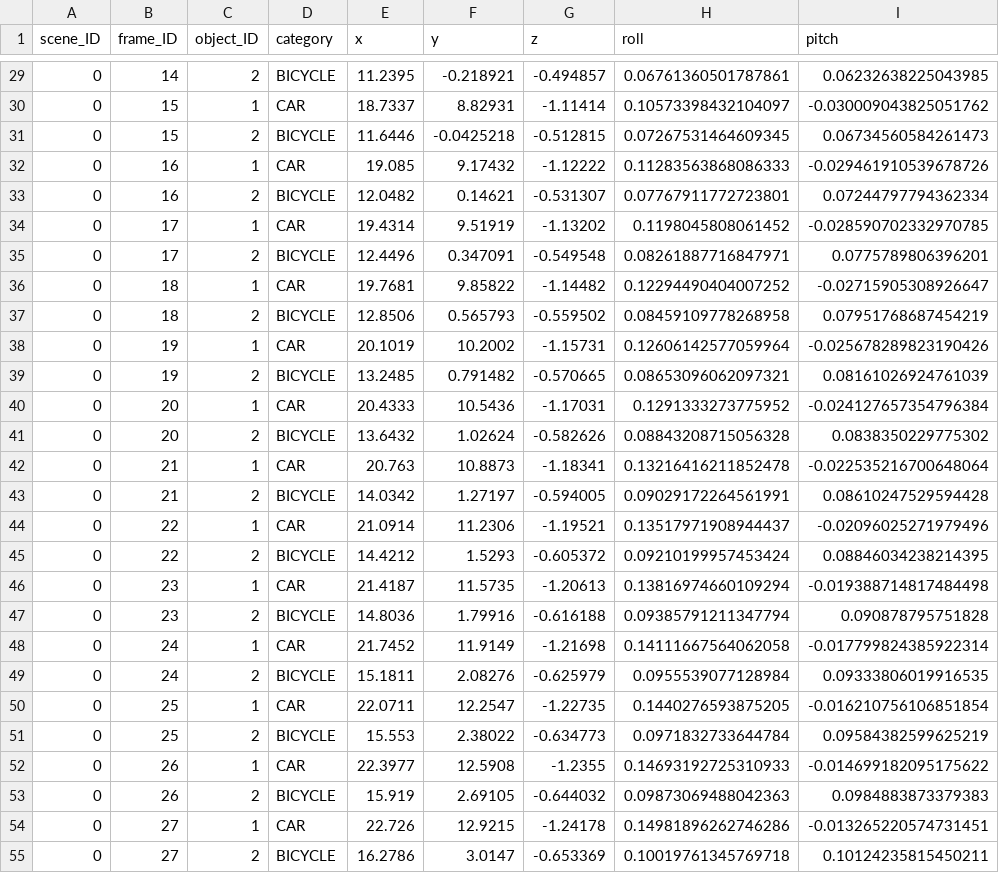
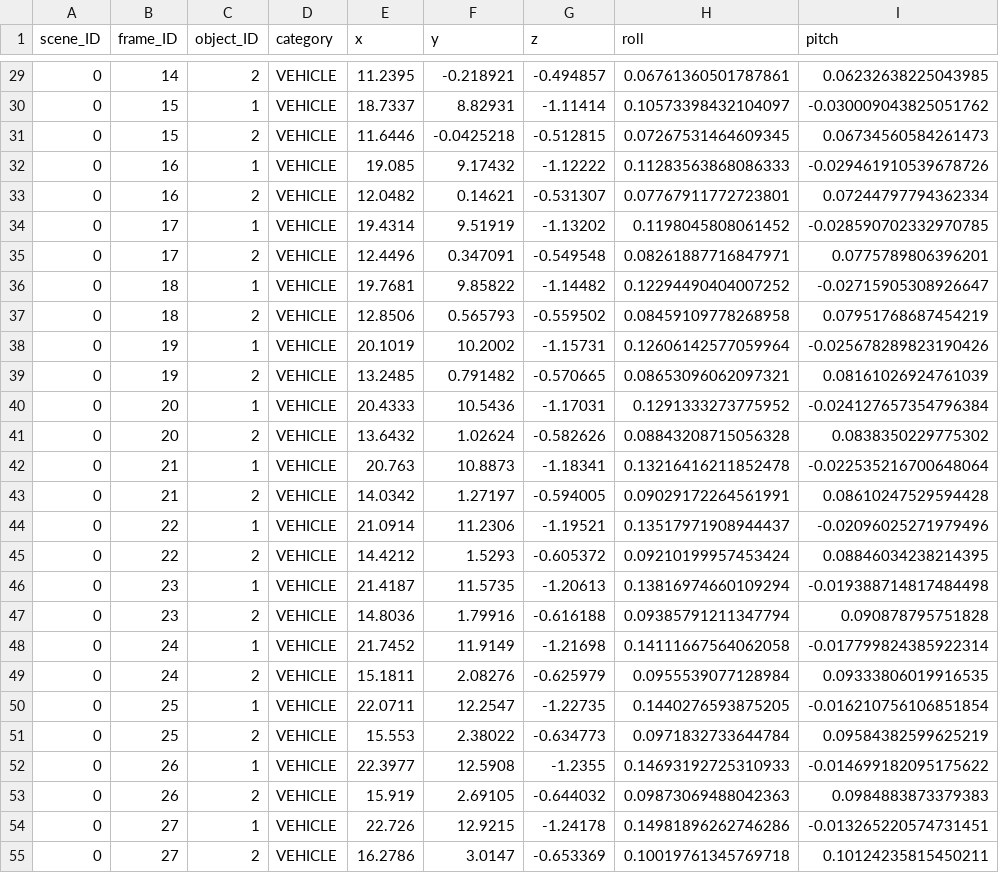
Before and after one commit to MeMikolaj/KITTI_Data_Processing, a CSV file: Jesse_processed/jesse_object_final.csv, drawn as a sheet; only a part is shown, gaps mark what is left out; the diff covers the shown part only; the diff names each change by its address in the sheet, - before the commit and + after, or states it on an @@ line.

Commit message:
Updated processed category to "Vehicle"

```diff
--- a/Jesse_processed/jesse_object_final.csv
+++ b/Jesse_processed/jesse_object_final.csv
-D29 (category): BICYCLE
+D29 (category): VEHICLE
-D30 (category): CAR
+D30 (category): VEHICLE
-D31 (category): BICYCLE
+D31 (category): VEHICLE
-D32 (category): CAR
+D32 (category): VEHICLE
-D33 (category): BICYCLE
+D33 (category): VEHICLE
-D34 (category): CAR
+D34 (category): VEHICLE
-D35 (category): BICYCLE
+D35 (category): VEHICLE
-D36 (category): CAR
+D36 (category): VEHICLE
-D37 (category): BICYCLE
+D37 (category): VEHICLE
-D38 (category): CAR
+D38 (category): VEHICLE
-D39 (category): BICYCLE
+D39 (category): VEHICLE
-D40 (category): CAR
+D40 (category): VEHICLE
-D41 (category): BICYCLE
+D41 (category): VEHICLE
-D42 (category): CAR
+D42 (category): VEHICLE
-D43 (category): BICYCLE
+D43 (category): VEHICLE
-D44 (category): CAR
+D44 (category): VEHICLE
-D45 (category): BICYCLE
+D45 (category): VEHICLE
-D46 (category): CAR
+D46 (category): VEHICLE
-D47 (category): BICYCLE
+D47 (category): VEHICLE
-D48 (category): CAR
+D48 (category): VEHICLE
-D49 (category): BICYCLE
+D49 (category): VEHICLE
-D50 (category): CAR
+D50 (category): VEHICLE
-D51 (category): BICYCLE
+D51 (category): VEHICLE
-D52 (category): CAR
+D52 (category): VEHICLE
-D53 (category): BICYCLE
+D53 (category): VEHICLE
-D54 (category): CAR
+D54 (category): VEHICLE
-D55 (category): BICYCLE
+D55 (category): VEHICLE
```
Also changed, not shown: 139 edited cells elsewhere in this file.
